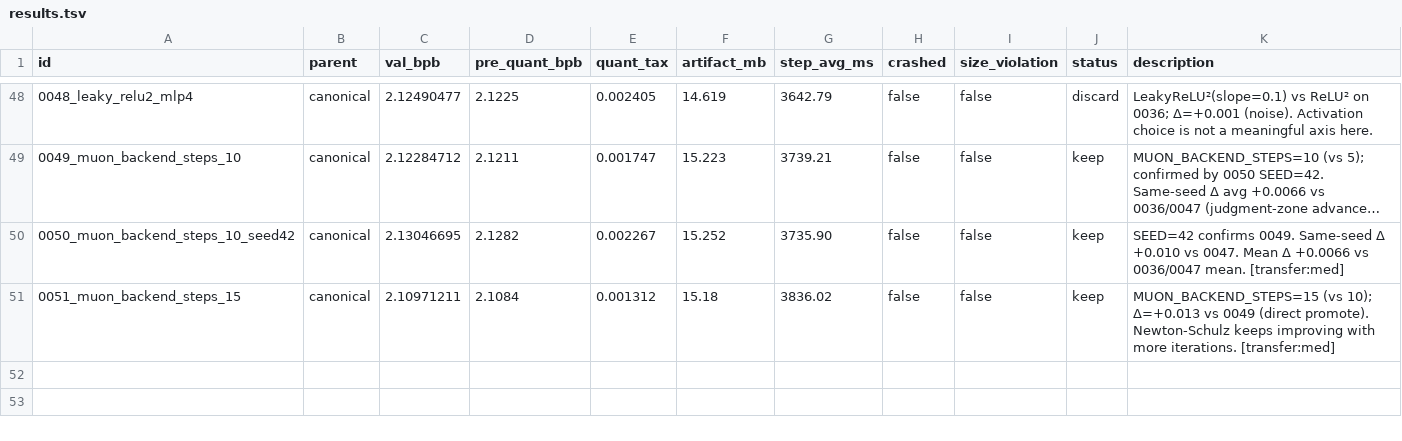
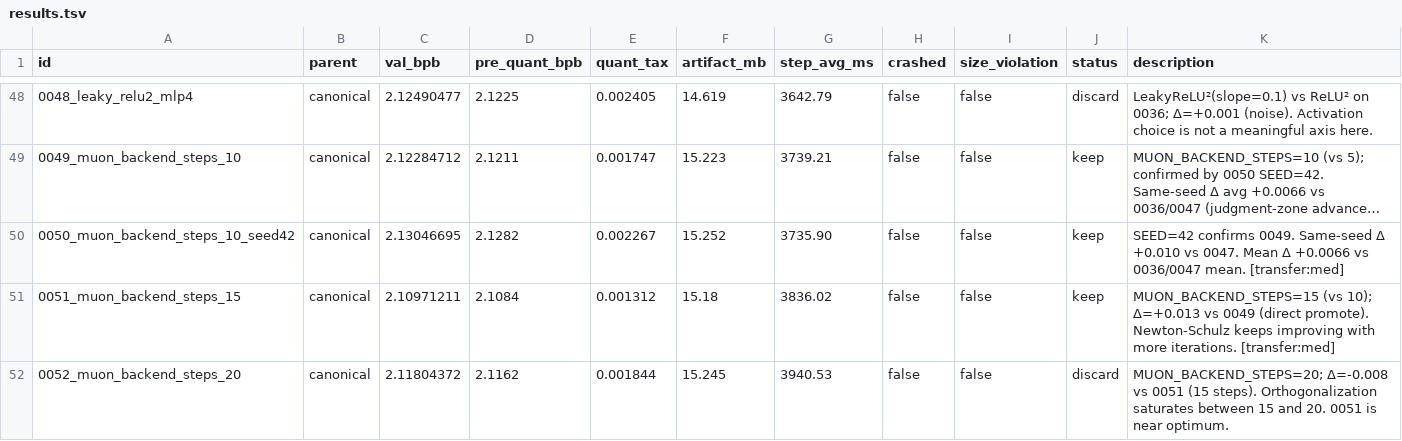
Before and after one commit to openai/parameter-golf, a TSV file: results.tsv, drawn as a sheet; only a part is shown, gaps mark what is left out; long unchanged cells end in …; the diff names each change by its address in the sheet, - before the commit and + after, or states it on an @@ line.

```diff
--- a/results.tsv
+++ b/results.tsv
+row 52: 0052_muon_backend_steps_20 | canonical | 2.11804372 | 2.1162 | 0.001844 | 15.245 | 3940.53 | false | false | discard | MUON_BACKEND_STEPS=20; Δ=-0.008 vs 0051 (15 steps). Orthogonalization saturates between 15 and 20. 0051 is near optimum.
```
Also changed, not shown: 1 other file.
